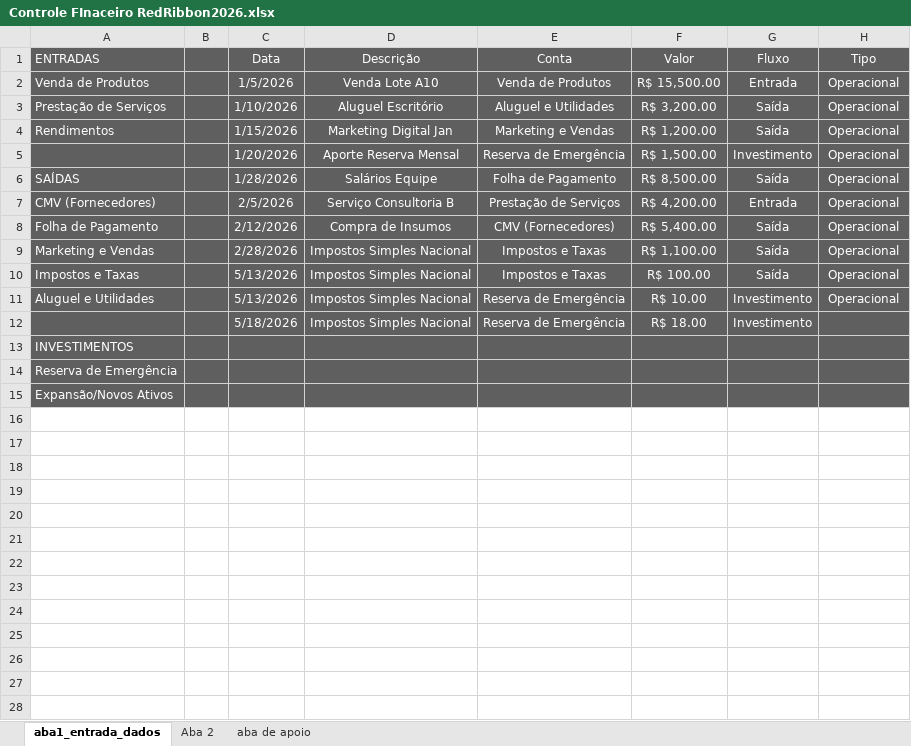
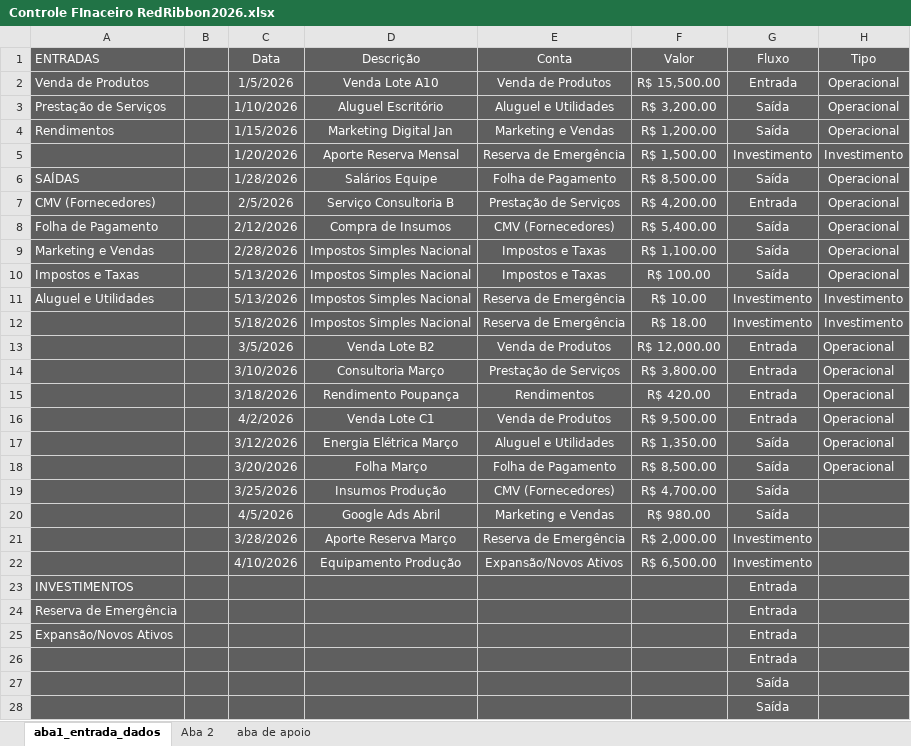
Before and after one commit to adriannolira/Projetos-2026, an Excel workbook: SQL/PostgreSQL/Projeto Controle Red Ribbon/Controle FInaceiro RedRibbon2026.xlsx, sheet aba1_entrada_dados, drawn as a sheet; values as stored, in another font and other column widths than the file's, no borders; table styles not drawn; addresses are those after the commit; the diff names each change by its address in the sheet, - before the commit and + after, or states it on an @@ line.

Commit message:
update controle red
- primeiro uso do claude desktop. ele sozinho criou linhas mas fora da tabela

```diff
--- a/SQL/PostgreSQL/Projeto Controle Red Ribbon/Controle FInaceiro RedRibbon2026.xlsx (sheet aba1_entrada_dados)
+++ b/SQL/PostgreSQL/Projeto Controle Red Ribbon/Controle FInaceiro RedRibbon2026.xlsx (sheet aba1_entrada_dados)
-H5 (Tipo): Operacional
+H5 (Tipo): Investimento
-H11 (Tipo): Operacional
+H11 (Tipo): Investimento
-H12 (Tipo): (empty)
+H12 (Tipo): Investimento
+row 13:  |  | 3/5/2026 | Venda Lote B2 | Venda de Produtos | R$ 12,000.00 | Entrada | Operacional
+row 14:  |  | 3/10/2026 | Consultoria Março | Prestação de Serviços | R$ 3,800.00 | Entrada | Operacional
+row 15:  |  | 3/18/2026 | Rendimento Poupança | Rendimentos | R$ 420.00 | Entrada | Operacional
+row 16:  |  | 4/2/2026 | Venda Lote C1 | Venda de Produtos | R$ 9,500.00 | Entrada | Operacional
+row 17:  |  | 3/12/2026 | Energia Elétrica Março | Aluguel e Utilidades | R$ 1,350.00 | Saída | Operacional
+row 18:  |  | 3/20/2026 | Folha Março | Folha de Pagamento | R$ 8,500.00 | Saída | Operacional
+row 19:  |  | 3/25/2026 | Insumos Produção | CMV (Fornecedores) | R$ 4,700.00 | Saída
+row 20:  |  | 4/5/2026 | Google Ads Abril | Marketing e Vendas | R$ 980.00 | Saída
+row 21:  |  | 3/28/2026 | Aporte Reserva Março | Reserva de Emergência | R$ 2,000.00 | Investimento
+row 22:  |  | 4/10/2026 | Equipamento Produção | Expansão/Novos Ativos | R$ 6,500.00 | Investimento
-G23:G25 (Fluxo): (empty)
+G23:G25 (Fluxo): Entrada
+row 26:  |  |  |  |  |  | Entrada
+row 27:  |  |  |  |  |  | Saída
+row 28:  |  |  |  |  |  | Saída
```
Also changed, not shown: formulas that keep their value.
